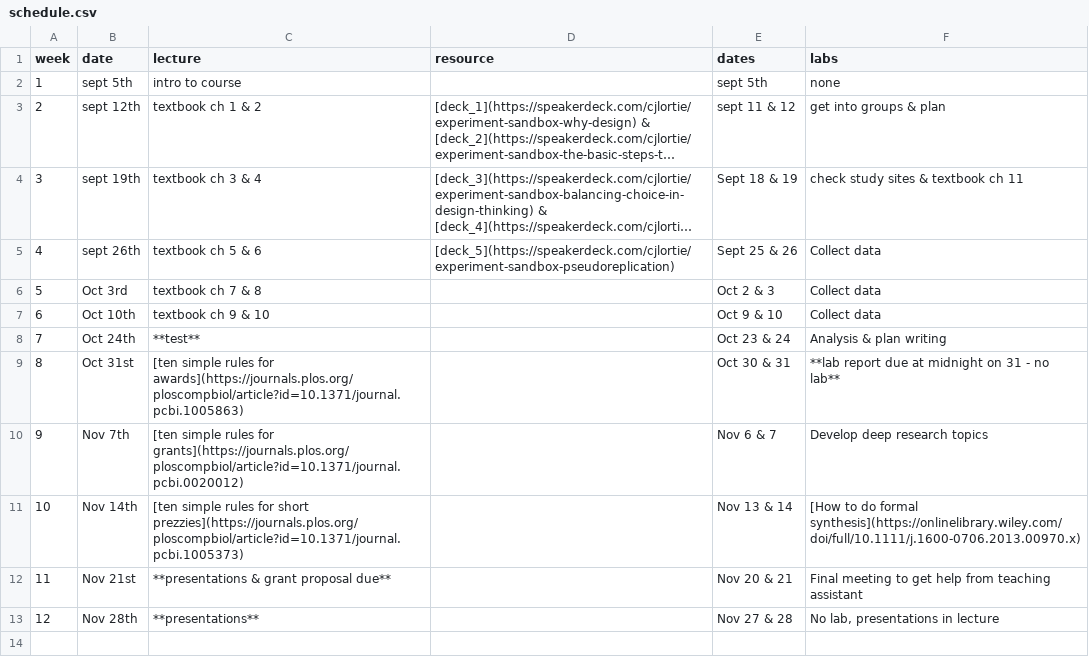
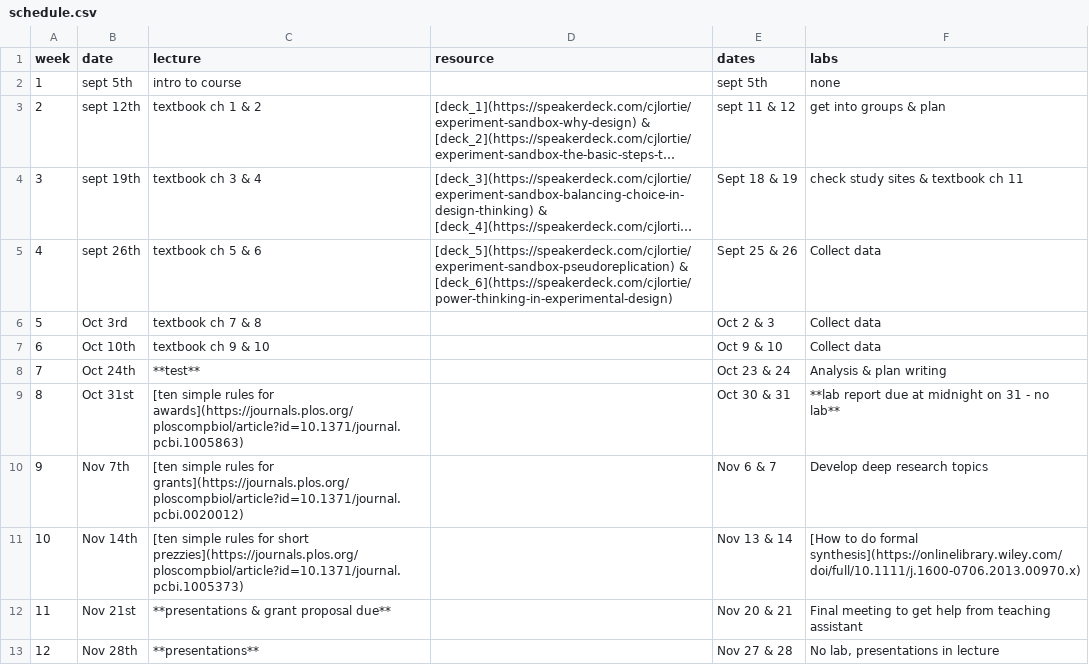
Before and after one commit to cjlortie/experimentsandbox, a CSV file: schedule.csv, drawn as a sheet; long unchanged cells end in …; the diff names each change by its address in the sheet, - before the commit and + after, or states it on an @@ line.

Commit message:
link to deck added to schedule

```diff
--- a/schedule.csv
+++ b/schedule.csv
-D5 (resource): [deck_5](https://speakerdeck.com/cjlortie/experiment-sandbox-pseudoreplication)
+D5 (resource): [deck_5](https://speakerdeck.com/cjlortie/experiment-sandbox-pseudoreplication) & [deck_6](https://speakerdeck.com/cjlortie/power-thinking-in-experimental-design)
```
Also changed, not shown: 2 other files.
